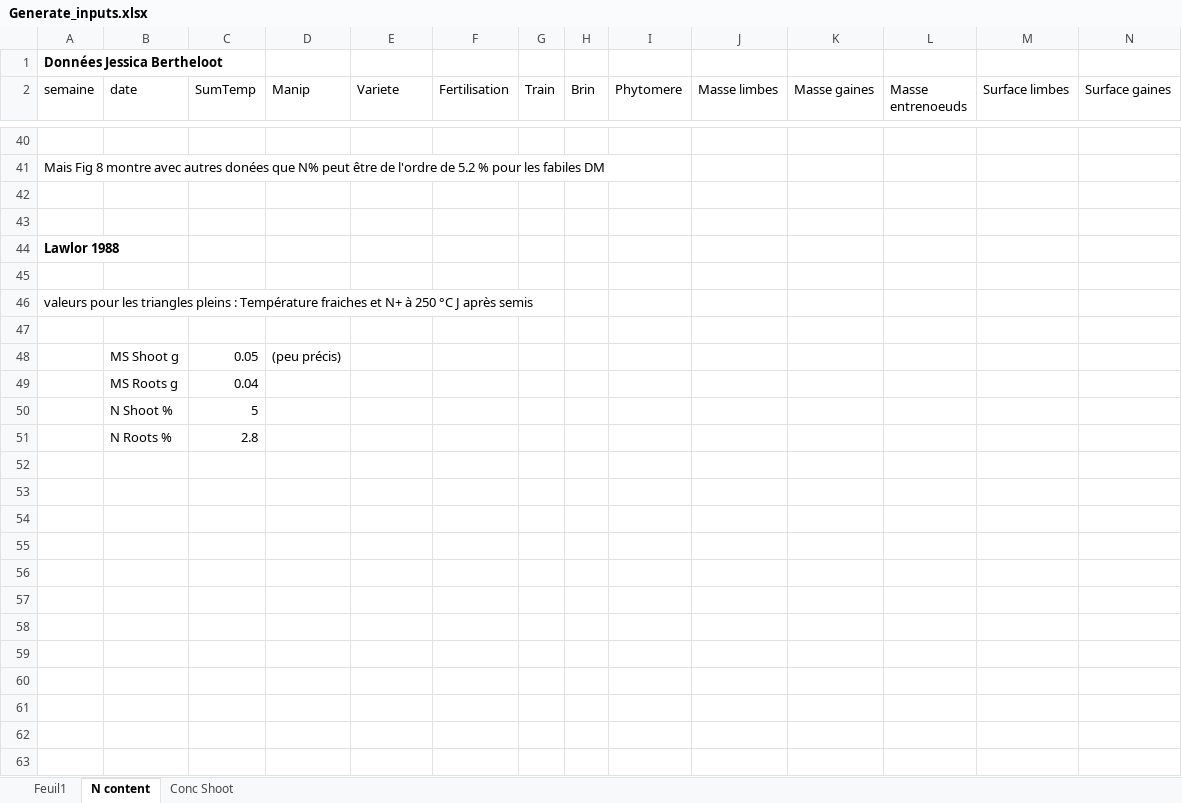
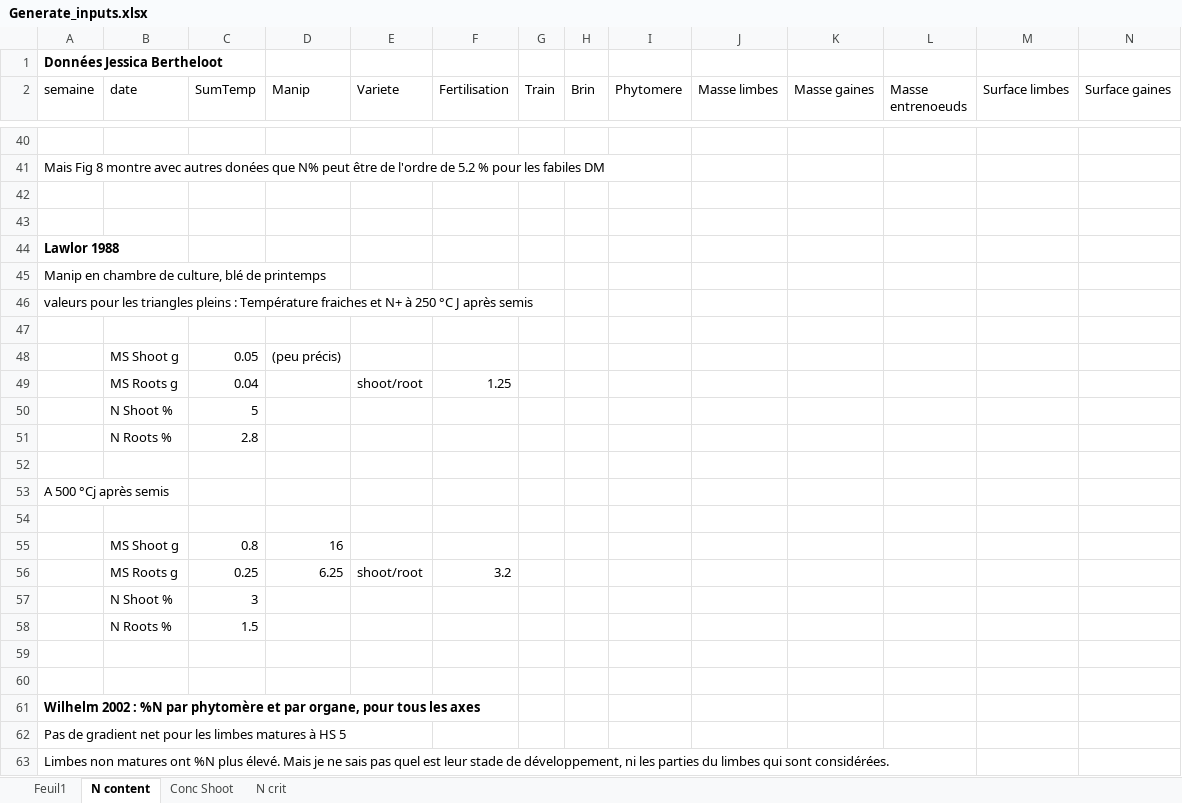
Before and after one commit to openalea/WheatFspm, an Excel workbook: fspmwheat/inputs/Generate_inputs.xlsx, sheet N content, drawn as a sheet; only a part is shown, gaps mark what is left out; values as stored, in another font and other column widths than the file's, no borders; rows hold the shown columns only; the diff names each change by its address in the sheet, - before the commit and + after, or states it on an @@ line.

```diff
--- a/fspmwheat/inputs/Generate_inputs.xlsx (sheet N content)
+++ b/fspmwheat/inputs/Generate_inputs.xlsx (sheet N content)
+sheet tab: N crit
-A45 (semaine): (empty)
+A45 (semaine): Manip en chambre de culture, blé de printemps
-E49 (Variete): (empty)
+E49 (Variete): shoot/root
-F49 (Fertilisation): (empty)
+F49 (Fertilisation): 1.25
+row 52: (empty)
+row 53: A 500 °Cj après semis
+row 54: (empty)
+row 55:  | MS Shoot g | 0.8 | 16
+row 56:  | MS Roots g | 0.25 | 6.25 | shoot/root | 3.2
+row 57:  | N Shoot % | 3
+row 58:  | N Roots % | 1.5
+row 59: (empty)
+row 60: (empty)
+row 61: Wilhelm 2002 : %N par phytomère et par organe, pour tous les axes
+row 62: Pas de gradient net pour les limbes matures à HS 5
+row 63: Limbes non matures ont %N plus élevé. Mais je ne sais pas quel est leur stade de développement, ni les parties du limbes qui sont considérées.
```
Also changed, not shown: sheet Feuil1, formulas that keep their value, 2 other files.
